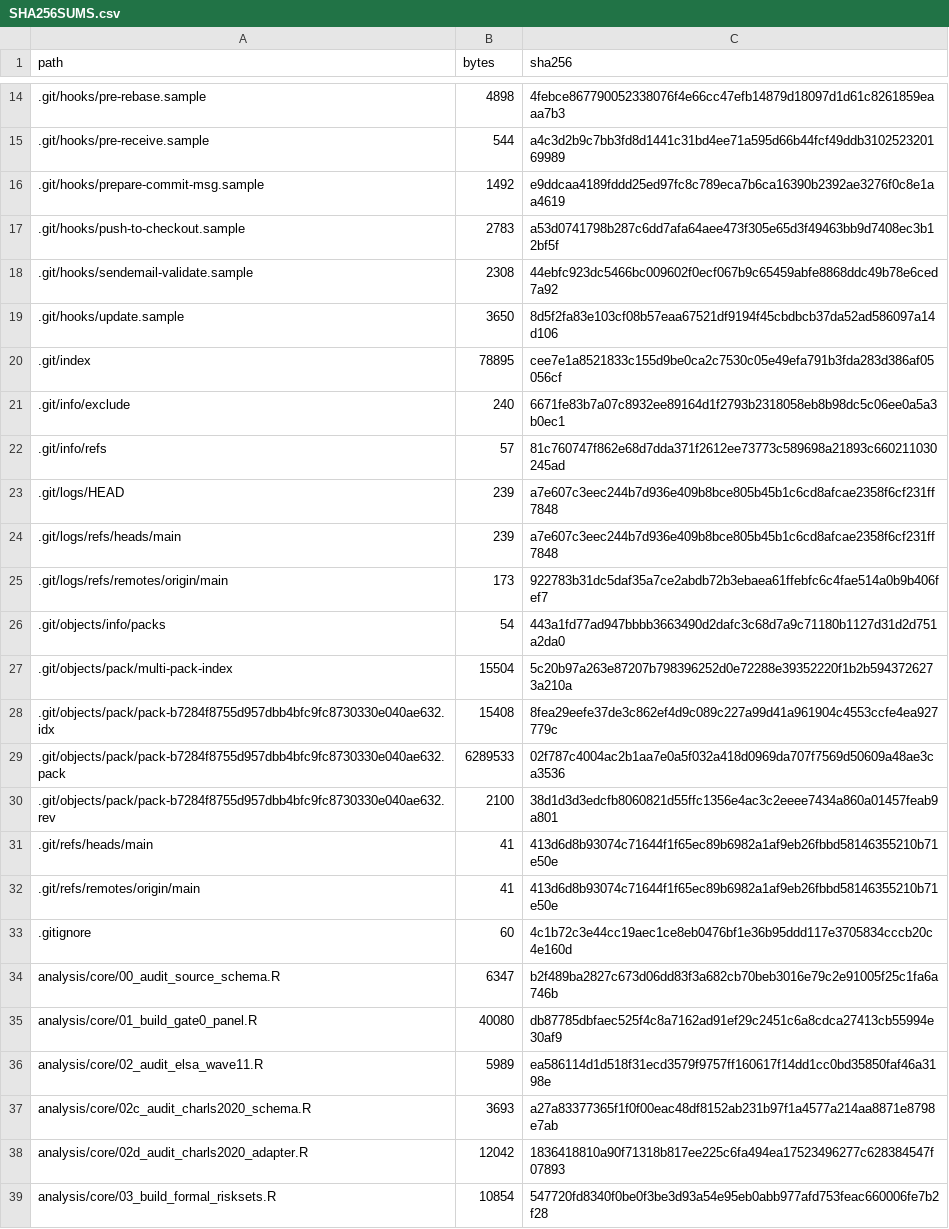
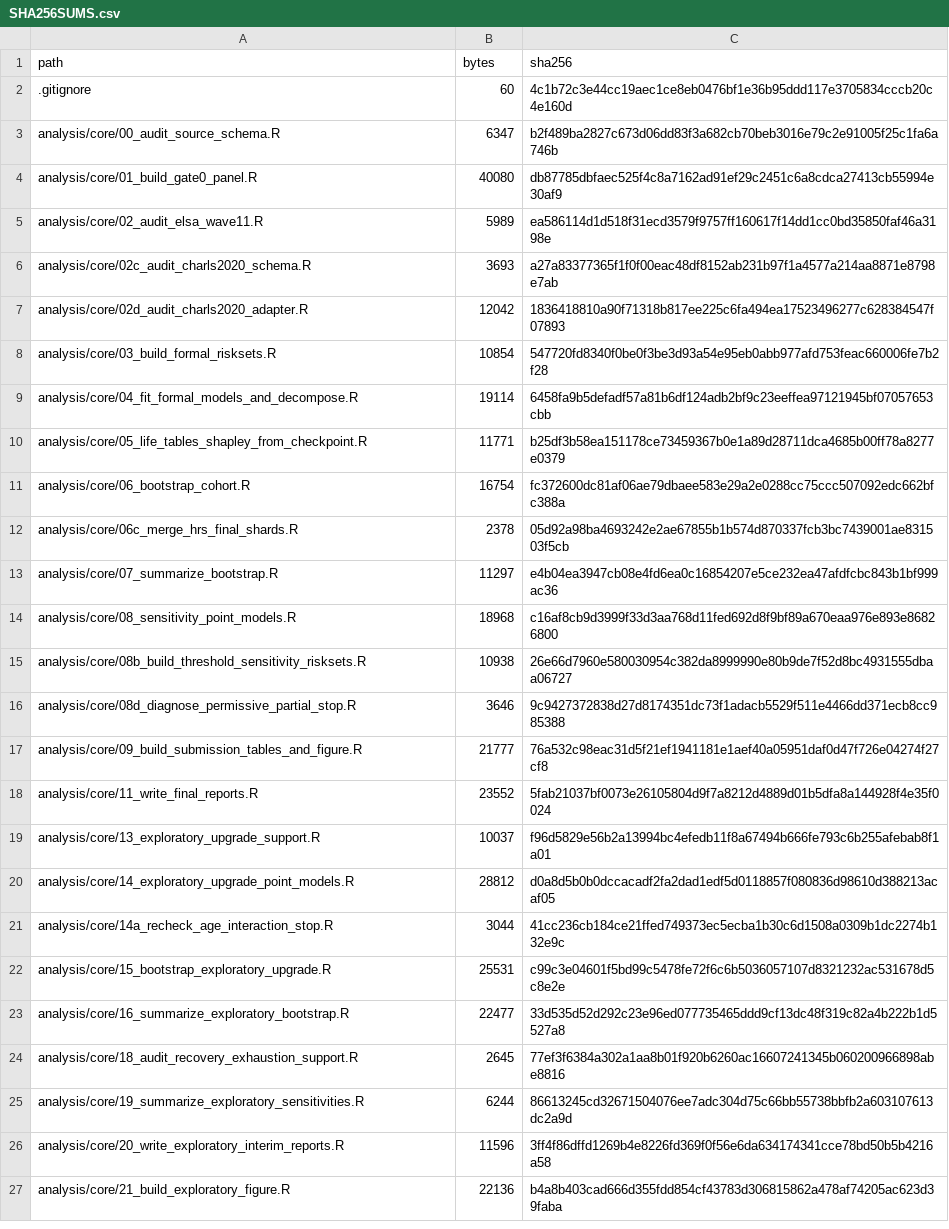
Before and after one commit to jiajunluo430-creator/recovery-divide-fdfle, a CSV file: SHA256SUMS.csv, drawn as a sheet; only a part is shown, gaps mark what is left out; the shorter side is filled out with more unchanged rows; the diff covers the shown part only; the diff names each change by its address in the sheet, - before the commit and + after, or states it on an @@ line.

Commit message:
Exclude Git internals from the release manifest

```diff
--- a/SHA256SUMS.csv
+++ b/SHA256SUMS.csv
-row 14: .git/hooks/pre-rebase.sample | 4898 | 4febce867790052338076f4e66cc47efb14879d18097d1d61c8261859eaaa7b3
-row 15: .git/hooks/pre-receive.sample | 544 | a4c3d2b9c7bb3fd8d1441c31bd4ee71a595d66b44fcf49ddb310252320169989
-row 16: .git/hooks/prepare-commit-msg.sample | 1492 | e9ddcaa4189fddd25ed97fc8c789eca7b6ca16390b2392ae3276f0c8e1aa4619
-row 17: .git/hooks/push-to-checkout.sample | 2783 | a53d0741798b287c6dd7afa64aee473f305e65d3f49463bb9d7408ec3b12bf5f
-row 18: .git/hooks/sendemail-validate.sample | 2308 | 44ebfc923dc5466bc009602f0ecf067b9c65459abfe8868ddc49b78e6ced7a92
-row 19: .git/hooks/update.sample | 3650 | 8d5f2fa83e103cf08b57eaa67521df9194f45cbdbcb37da52ad586097a14d106
-row 20: .git/index | 78895 | cee7e1a8521833c155d9be0ca2c7530c05e49efa791b3fda283d386af05056cf
-row 21: .git/info/exclude | 240 | 6671fe83b7a07c8932ee89164d1f2793b2318058eb8b98dc5c06ee0a5a3b0ec1
-row 22: .git/info/refs | 57 | 81c760747f862e68d7dda371f2612ee73773c589698a21893c660211030245ad
-row 23: .git/logs/HEAD | 239 | a7e607c3eec244b7d936e409b8bce805b45b1c6cd8afcae2358f6cf231ff7848
-row 24: .git/logs/refs/heads/main | 239 | a7e607c3eec244b7d936e409b8bce805b45b1c6cd8afcae2358f6cf231ff7848
-row 25: .git/logs/refs/remotes/origin/main | 173 | 922783b31dc5daf35a7ce2abdb72b3ebaea61ffebfc6c4fae514a0b9b406fef7
-row 26: .git/objects/info/packs | 54 | 443a1fd77ad947bbbb3663490d2dafc3c68d7a9c71180b1127d31d2d751a2da0
-row 27: .git/objects/pack/multi-pack-index | 15504 | 5c20b97a263e87207b798396252d0e72288e39352220f1b2b5943726273a210a
-row 28: .git/objects/pack/pack-b7284f8755d957dbb4bfc9fc8730330e040ae632.idx | 15408 | 8fea29eefe37de3c862ef4d9c089c227a99d41a961904c4553ccfe4ea927779c
-row 29: .git/objects/pack/pack-b7284f8755d957dbb4bfc9fc8730330e040ae632.pack | 6289533 | 02f787c4004ac2b1aa7e0a5f032a418d0969da707f7569d50609a48ae3ca3536
-row 30: .git/objects/pack/pack-b7284f8755d957dbb4bfc9fc8730330e040ae632.rev | 2100 | 38d1d3d3edcfb8060821d55ffc1356e4ac3c2eeee7434a860a01457feab9a801
-row 31: .git/refs/heads/main | 41 | 413d6d8b93074c71644f1f65ec89b6982a1af9eb26fbbd58146355210b71e50e
-row 32: .git/refs/remotes/origin/main | 41 | 413d6d8b93074c71644f1f65ec89b6982a1af9eb26fbbd58146355210b71e50e
```
Also changed, not shown: 12 removed rows elsewhere in this file.
